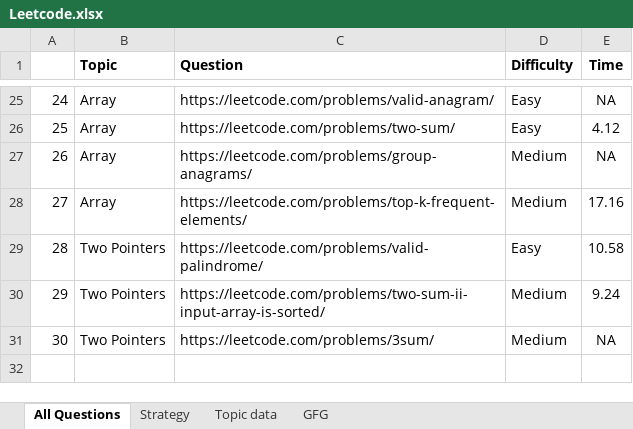
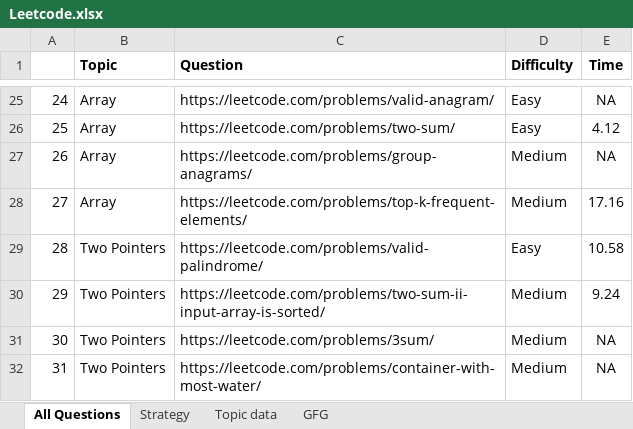
Before and after one commit to AkritW/leetcode, an Excel workbook: Leetcode.xlsx, sheet All Questions, drawn as a sheet; only a part is shown, gaps mark what is left out; values as stored, in another font and other column widths than the file's, no borders; the diff names each change by its address in the sheet, - before the commit and + after, or states it on an @@ line.

Commit message:
add more record

```diff
--- a/Leetcode.xlsx (sheet All Questions)
+++ b/Leetcode.xlsx (sheet All Questions)
+row 32: 31 | Two Pointers | https://leetcode.com/problems/container-with-most-water/ | Medium | NA
```
